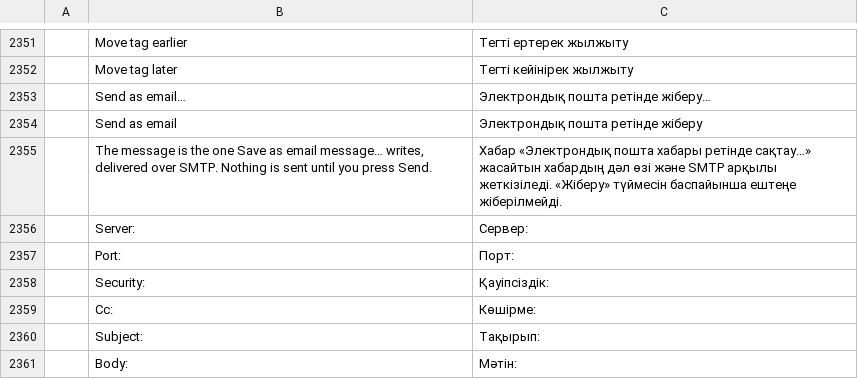
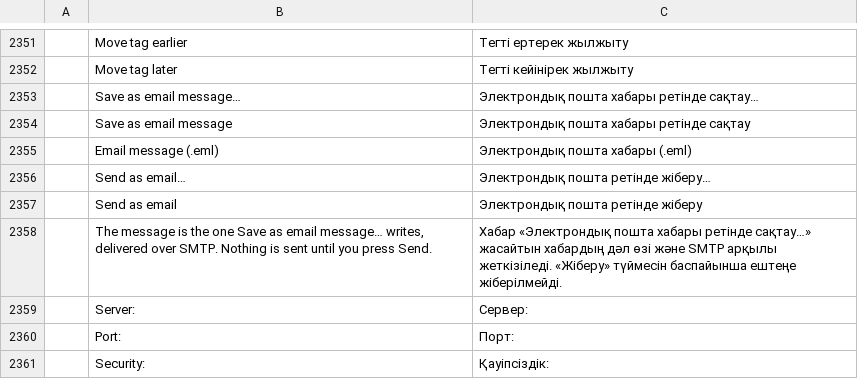
Before and after one commit to kostyk348/pdfcraft, a TSV file: crates/ui-egui/src/i18n/kk.tsv, drawn as a sheet; only a part is shown, gaps mark what is left out; the shorter side is filled out with more unchanged rows; the diff names each change by its address in the sheet, - before the commit and + after, or states it on an @@ line.

```diff
--- a/crates/ui-egui/src/i18n/kk.tsv
+++ b/crates/ui-egui/src/i18n/kk.tsv
+row 2353:  | Save as email message… | Электрондық пошта хабары ретінде сақтау…
+row 2354:  | Save as email message | Электрондық пошта хабары ретінде сақтау
+row 2355:  | Email message (.eml) | Электрондық пошта хабары (.eml)
```
Also changed, not shown: crates/ui-egui/src/i18n/ar.tsv, crates/ui-egui/src/i18n/bg.tsv, 23 other files.
